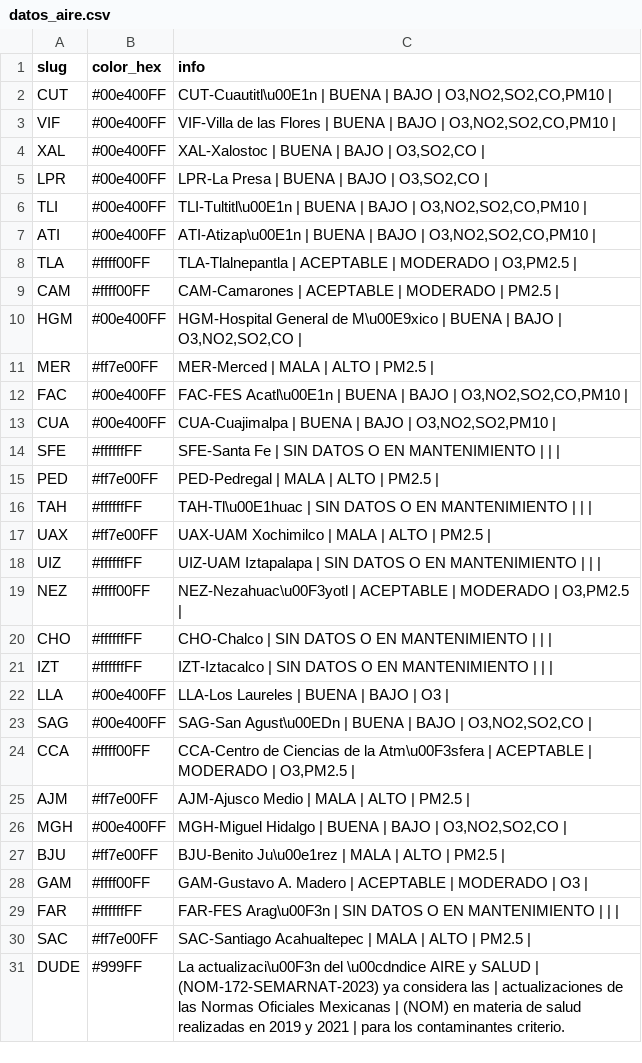
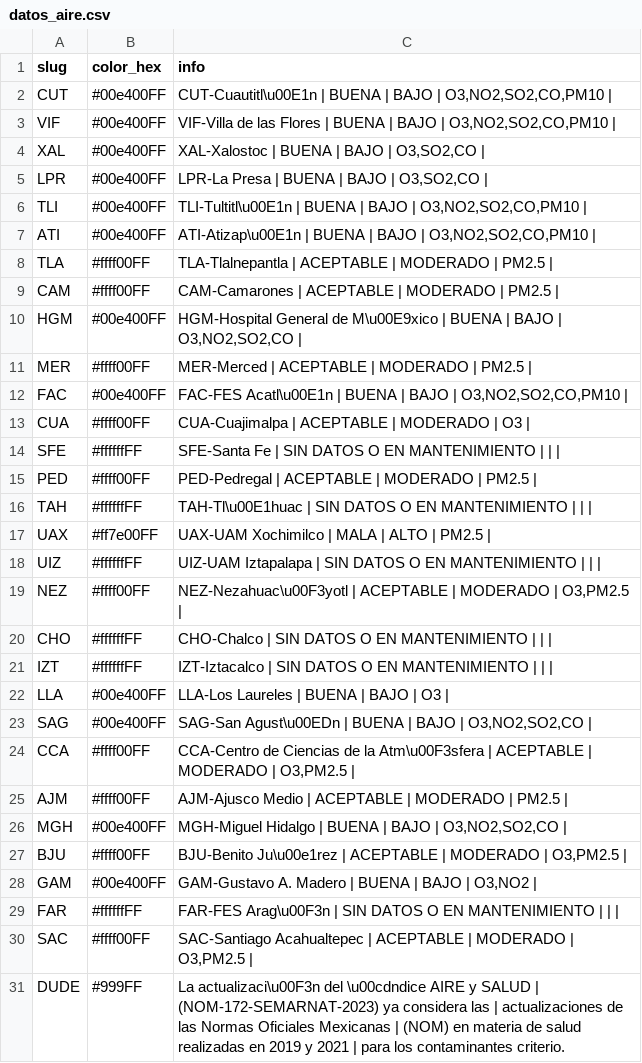
Before and after one commit to josepablo-sur/airecdmx, a CSV file: datos_aire.csv, drawn as a sheet.

```diff
--- a/datos_aire.csv
+++ b/datos_aire.csv
@@ -7,10 +7,10 @@ TLI,#00e400FF,"TLI-Tultitl\u00E1n | BUENA  | BAJO  | O3,NO2,SO2,CO,PM10 |"
 ATI,#00e400FF,"ATI-Atizap\u00E1n | BUENA  | BAJO  | O3,NO2,SO2,CO,PM10 |"
-TLA,#ffff00FF,"TLA-Tlalnepantla | ACEPTABLE  | MODERADO  | O3,PM2.5 |"
+TLA,#ffff00FF,TLA-Tlalnepantla | ACEPTABLE  | MODERADO  | PM2.5 |
 CAM,#ffff00FF,CAM-Camarones | ACEPTABLE  | MODERADO  | PM2.5 |
 HGM,#00e400FF,"HGM-Hospital General de M\u00E9xico | BUENA  | BAJO  | O3,NO2,SO2,CO |"
-MER,#ff7e00FF,MER-Merced | MALA  | ALTO  | PM2.5 |
+MER,#ffff00FF,MER-Merced | ACEPTABLE  | MODERADO  | PM2.5 |
 FAC,#00e400FF,"FAC-FES Acatl\u00E1n | BUENA  | BAJO  | O3,NO2,SO2,CO,PM10 |"
-CUA,#00e400FF,"CUA-Cuajimalpa | BUENA  | BAJO  | O3,NO2,SO2,PM10 |"
+CUA,#ffff00FF,CUA-Cuajimalpa | ACEPTABLE  | MODERADO  | O3 |
 SFE,#ffffffFF,SFE-Santa Fe | SIN DATOS O EN MANTENIMIENTO  |  |  |
-PED,#ff7e00FF,PED-Pedregal | MALA  | ALTO  | PM2.5 |
+PED,#ffff00FF,PED-Pedregal | ACEPTABLE  | MODERADO  | PM2.5 |
 TAH,#ffffffFF,TAH-Tl\u00E1huac | SIN DATOS O EN MANTENIMIENTO  |  |  |
@@ -24,8 +24,8 @@ SAG,#00e400FF,"SAG-San Agust\u00EDn | BUENA  | BAJO  | O3,NO2,SO2,CO |"
 CCA,#ffff00FF,"CCA-Centro de Ciencias de la Atm\u00F3sfera | ACEPTABLE  | MODERADO  | O3,PM2.5 |"
-AJM,#ff7e00FF,AJM-Ajusco Medio | MALA  | ALTO  | PM2.5 |
+AJM,#ffff00FF,AJM-Ajusco Medio | ACEPTABLE  | MODERADO  | PM2.5 |
 MGH,#00e400FF,"MGH-Miguel Hidalgo | BUENA  | BAJO  | O3,NO2,SO2,CO |"
-BJU,#ff7e00FF,BJU-Benito Ju\u00e1rez | MALA  | ALTO  | PM2.5 |
-GAM,#ffff00FF,GAM-Gustavo A. Madero | ACEPTABLE  | MODERADO  | O3 |
+BJU,#ffff00FF,"BJU-Benito Ju\u00e1rez | ACEPTABLE  | MODERADO  | O3,PM2.5 |"
+GAM,#00e400FF,"GAM-Gustavo A. Madero | BUENA  | BAJO  | O3,NO2 |"
 FAR,#ffffffFF,FAR-FES Arag\u00F3n | SIN DATOS O EN MANTENIMIENTO  |  |  |
-SAC,#ff7e00FF,SAC-Santiago Acahualtepec | MALA  | ALTO  | PM2.5 |
+SAC,#ffff00FF,"SAC-Santiago Acahualtepec | ACEPTABLE  | MODERADO  | O3,PM2.5 |"
 DUDE,#999FF,La actualizaci\u00F3n del \u00cdndice AIRE y SALUD | (NOM-172-SEMARNAT-2023) ya considera las | actualizaciones de las Normas Oficiales Mexicanas | (NOM) en materia de salud realizadas en 2019 y 2021  | para los contaminantes criterio.
```
